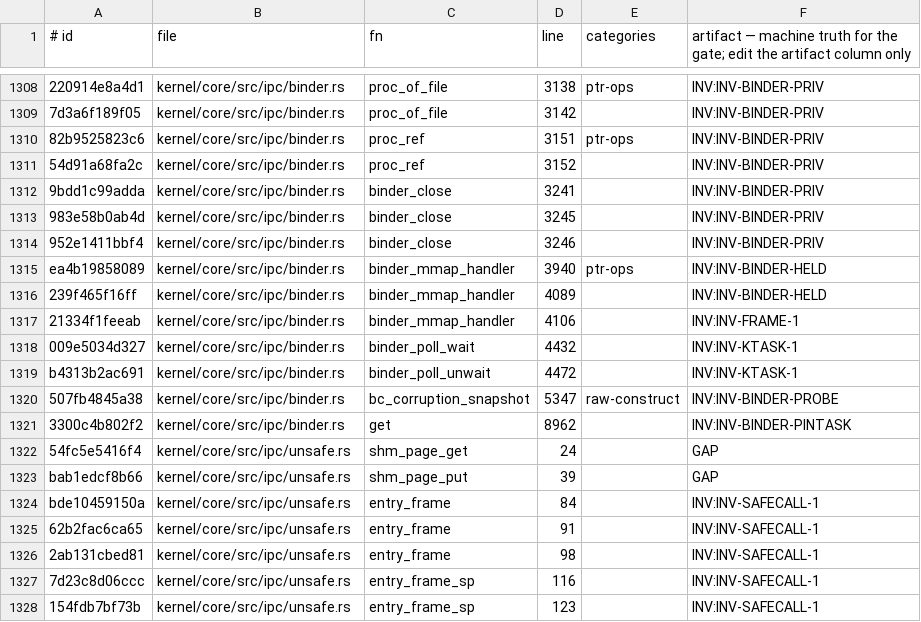
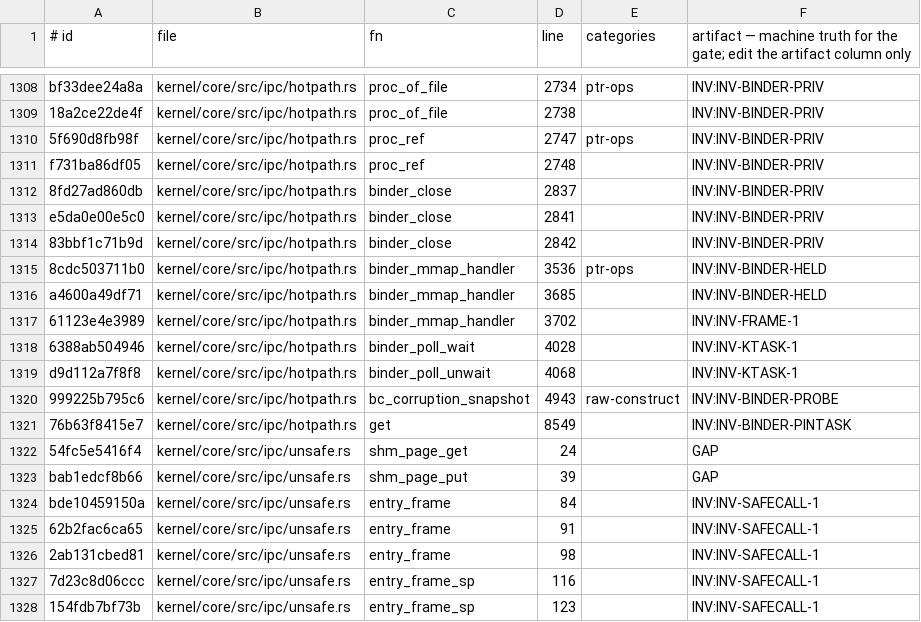
Before and after one commit to topkernel/Rux, a TSV file: docs/development/unsafe-verification-artifacts.tsv, drawn as a sheet; only a part is shown, gaps mark what is left out; removed rows and columns are numbered as before the commit, all else as after; the diff covers the shown part only; the diff names each change by its address in the sheet, - before the commit and + after, or states it on an @@ line.

Commit message:
ipc: re-bank the unsafe ledger after the pass 2 file moves
A region's id in the unsafe ledger is a hash of its file, line and
snippet. The merge moved binder.rs's regions into hotpath.rs: 42
regions have a new id, and the re-bank recovers all of them by the
file-move tier (unsafe_census.py --ledger --reference faac76304; with
the default reference, HEAD, it recovers nothing — HEAD's tree is
already the merged one while its sidecar is still the old ledger).

  kept by id                       1898
  recovered by the remap            41  (file-move 41)
  by a hand decision                 0  (none needed)

The 42nd region is a GAP (never annotated); it moves with its section
and needs no recovery. hotpath.rs carries binder.rs's regions
one-for-one — 41 annotated + 1 GAP — and no file's annotated count
drops: total 1996 regions, 1939 with an artifact, 57 gaps, the counts
of faac76304. unsafe gate: OK (0 unexempted drops vs HEAD^1).

docs/development/unsafe-verification-decisions.tsv is unchanged: every
moved region paired through the remap, so no decision row was
generated. The dead INV-BINDER-ENTRYFRAME row the lane brief warned
about is already commented in the file (the sched merge commented it
with its eleven dead rows) and stays as it is.

forbid-registry.txt: the kernel/core/src/ipc/util.rs row named a file
this pass deletes (the ratchet fails on a registry file gone);
kernel/core/src/ipc/types.rs takes the row in its place — the ratchet
requires the attribute with the row.

types.rs gains the #![forbid(unsafe_code)] its own header promises:
the step-1 assembly omitted the attribute line (no unsafe to catch, so
no compile error); adding it is a lint flip with no codegen effect —
the riscv64 build is rc=0 with it, and every step-1/step-2
verification (pair, verbatim, suites) ran on code identical apart from
this lint. riscv64 suite 912/912 and x86_64 914/914 were measured
before this commit and are unaffected by a lint attribute.

```diff
--- a/docs/development/unsafe-verification-artifacts.tsv
+++ b/docs/development/unsafe-verification-artifacts.tsv
-A1308 (# id): 220914e8a4d1
+A1308 (# id): bf33dee24a8a
-B1308:B1311 (file): kernel/core/src/ipc/binder.rs
+B1308:B1311 (file): kernel/core/src/ipc/hotpath.rs
-D1308 (line): 3138
+D1308 (line): 2734
-A1309 (# id): 7d3a6f189f05
+A1309 (# id): 18a2ce22de4f
-D1309 (line): 3142
+D1309 (line): 2738
-A1310 (# id): 82b9525823c6
+A1310 (# id): 5f690d8fb98f
-D1310 (line): 3151
+D1310 (line): 2747
-A1311 (# id): 54d91a68fa2c
+A1311 (# id): f731ba86df05
-D1311 (line): 3152
+D1311 (line): 2748
-row 1312: 9bdd1c99adda | kernel/core/src/ipc/binder.rs | binder_close | 3241 |  | INV:INV-BINDER-PRIV
-A1312 (# id): 983e58b0ab4d
+A1312 (# id): 8fd27ad860db
-B1312 (file): kernel/core/src/ipc/binder.rs
+B1312 (file): kernel/core/src/ipc/hotpath.rs
-D1312 (line): 3245
+D1312 (line): 2837
+row 1313: e5da0e00e5c0 | kernel/core/src/ipc/hotpath.rs | binder_close | 2841 |  | INV:INV-BINDER-PRIV
-A1314 (# id): 952e1411bbf4
+A1314 (# id): 83bbf1c71b9d
-B1314:B1321 (file): kernel/core/src/ipc/binder.rs
+B1314:B1321 (file): kernel/core/src/ipc/hotpath.rs
-D1314 (line): 3246
+D1314 (line): 2842
-A1315 (# id): ea4b19858089
+A1315 (# id): 8cdc503711b0
-D1315 (line): 3940
+D1315 (line): 3536
-A1316 (# id): 239f465f16ff
+A1316 (# id): a4600a49df71
-D1316 (line): 4089
+D1316 (line): 3685
-A1317 (# id): 21334f1feeab
+A1317 (# id): 61123e4e3989
-D1317 (line): 4106
+D1317 (line): 3702
-A1318 (# id): 009e5034d327
+A1318 (# id): 6388ab504946
-D1318 (line): 4432
+D1318 (line): 4028
-A1319 (# id): b4313b2ac691
+A1319 (# id): d9d112a7f8f8
-D1319 (line): 4472
+D1319 (line): 4068
-A1320 (# id): 507fb4845a38
+A1320 (# id): 999225b795c6
-D1320 (line): 5347
+D1320 (line): 4943
-A1321 (# id): 3300c4b802f2
+A1321 (# id): 76b63f8415e7
-D1321 (line): 8962
+D1321 (line): 8549
```
Also changed, not shown: 4 added rows, 4 removed rows and 72 edited cells elsewhere in this file, 3 other files.
